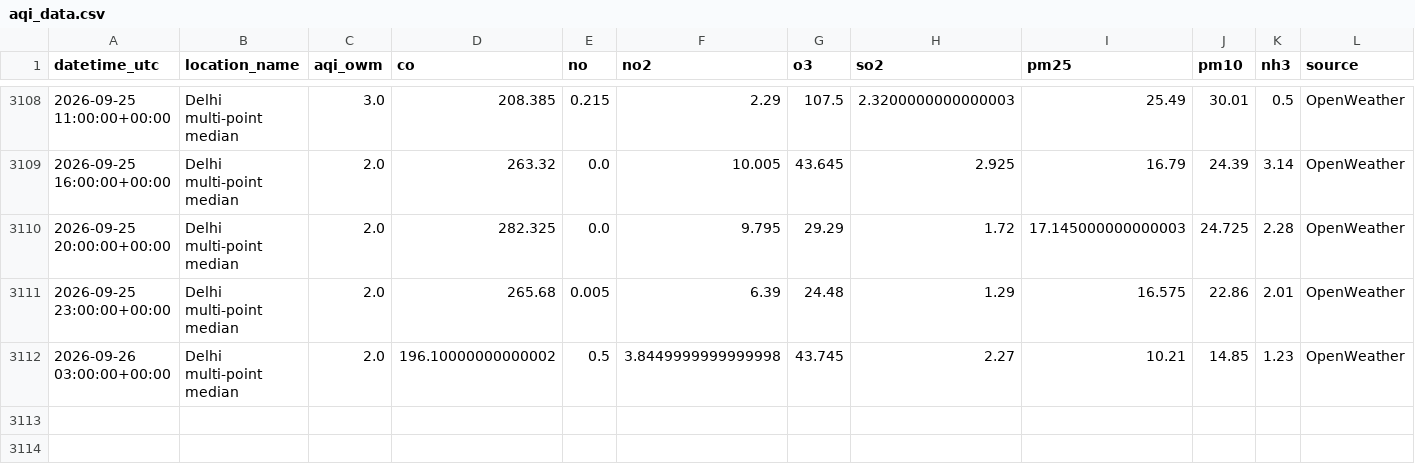
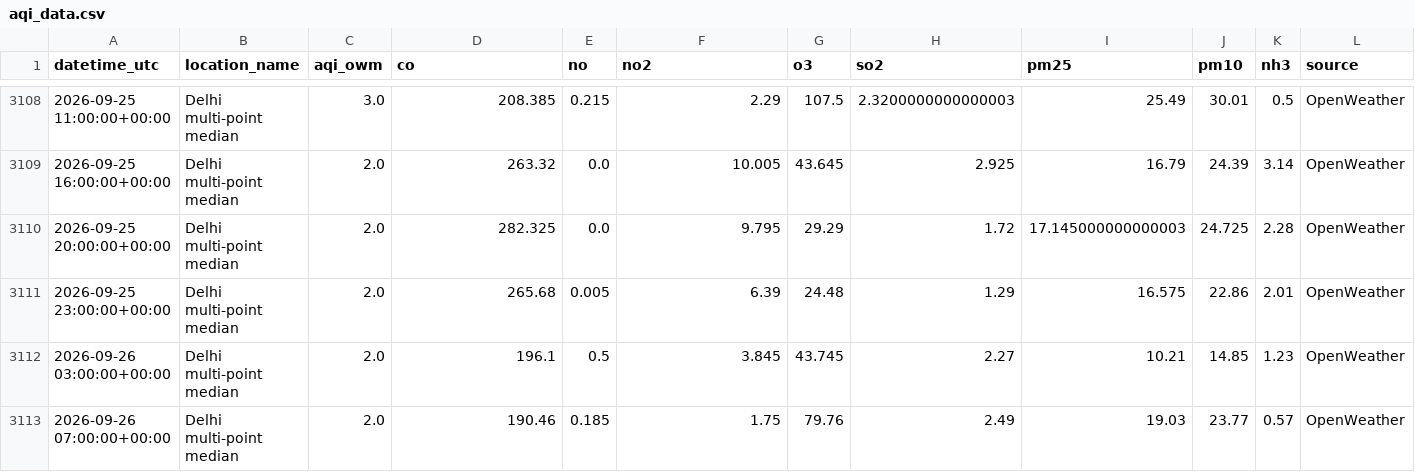
Before and after one commit to harshsharma5468/Delhi_AQI_prediction, a CSV file: aqi_data.csv, drawn as a sheet; only a part is shown, gaps mark what is left out; rows hold the shown columns only; the diff names each change by its address in the sheet, - before the commit and + after, or states it on an @@ line.

```diff
--- a/aqi_data.csv
+++ b/aqi_data.csv
-D3112 (co): 196.10000000000002
+D3112 (co): 196.1
-F3112 (no2): 3.8449999999999998
+F3112 (no2): 3.845
+row 3113: 2026-09-26 07:00:00+00:00 | Delhi multi-point median | 2.0 | 190.46 | 0.185 | 1.75 | 79.76 | 2.49 | 19.03 | 23.77 | 0.57 | OpenWeather
```
